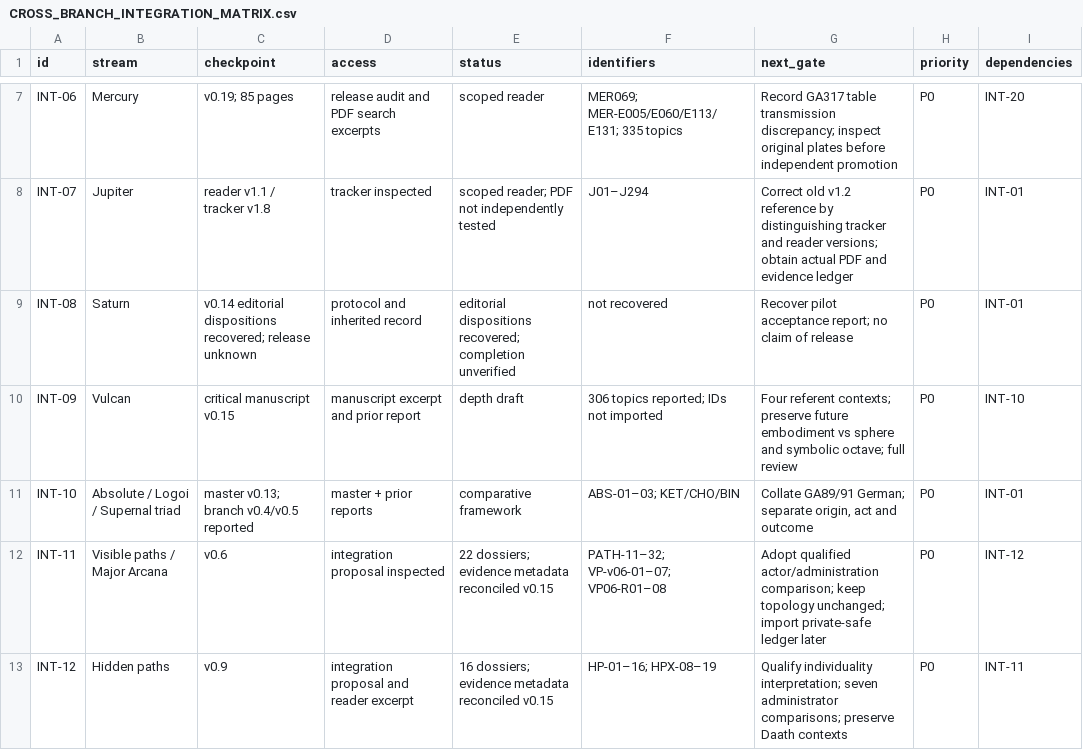
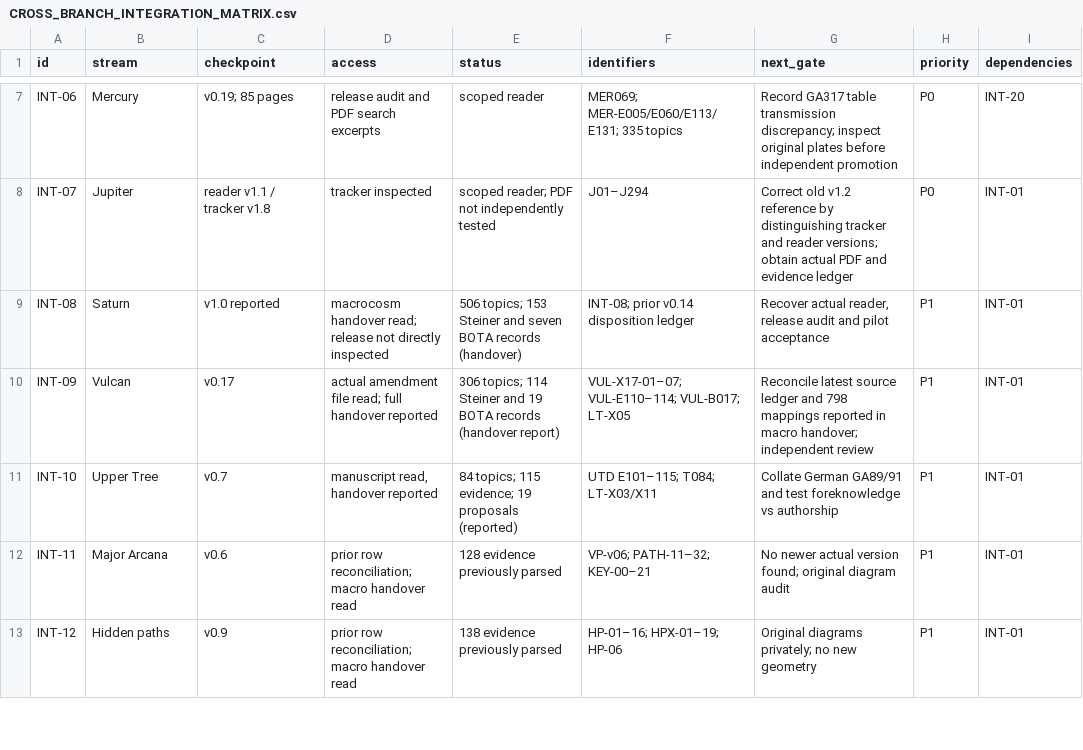
Before and after one commit to infinix8/rudolf-steiner-atlas, a CSV file: docs/CROSS_BRANCH_INTEGRATION_MATRIX.csv, drawn as a sheet; only a part is shown, gaps mark what is left out; the diff covers the shown part only.

Commit message:
research(v0.17): CROSS_BRANCH_INTEGRATION_MATRIX.csv

```diff
--- a/docs/CROSS_BRANCH_INTEGRATION_MATRIX.csv
+++ b/docs/CROSS_BRANCH_INTEGRATION_MATRIX.csv
@@ -8,6 +8,6 @@
 "INT-07","Jupiter","reader v1.1 / tracker v1.8","tracker inspected","scoped reader; PDF not independently tested","J01–J294","Correct old v1.2 reference by distinguishing tracker and reader versions; obtain actual PDF and evidence ledger","P0","INT-01"
-"INT-08","Saturn","v0.14 editorial dispositions recovered; release unknown","protocol and inherited record","editorial dispositions recovered; completion unverified","not recovered","Recover pilot acceptance report; no claim of release","P0","INT-01"
-"INT-09","Vulcan","critical manuscript v0.15","manuscript excerpt and prior report","depth draft","306 topics reported; IDs not imported","Four referent contexts; preserve future embodiment vs sphere and symbolic octave; full review","P0","INT-10"
-"INT-10","Absolute / Logoi / Supernal triad","master v0.13; branch v0.4/v0.5 reported","master + prior reports","comparative framework","ABS-01–03; KET/CHO/BIN","Collate GA89/91 German; separate origin, act and outcome","P0","INT-01"
-"INT-11","Visible paths / Major Arcana","v0.6","integration proposal inspected","22 dossiers; evidence metadata reconciled v0.15","PATH-11–32; VP-v06-01–07; VP06-R01–08","Adopt qualified actor/administration comparison; keep topology unchanged; import private-safe ledger later","P0","INT-12"
-"INT-12","Hidden paths","v0.9","integration proposal and reader excerpt","16 dossiers; evidence metadata reconciled v0.15","HP-01–16; HPX-08–19","Qualify individuality interpretation; seven administrator comparisons; preserve Daath contexts","P0","INT-11"
+"INT-08","Saturn","v1.0 reported","macrocosm handover read; release not directly inspected","506 topics; 153 Steiner and seven BOTA records (handover)","INT-08; prior v0.14 disposition ledger","Recover actual reader, release audit and pilot acceptance","P1","INT-01"
+"INT-09","Vulcan","v0.17","actual amendment file read; full handover reported","306 topics; 114 Steiner and 19 BOTA records (handover report)","VUL-X17-01–07; VUL-E110–114; VUL-B017; LT-X05","Reconcile latest source ledger and 798 mappings reported in macro handover; independent review","P1","INT-01"
+"INT-10","Upper Tree","v0.7","manuscript read, handover reported","84 topics; 115 evidence; 19 proposals (reported)","UTD E101–115; T084; LT-X03/X11","Collate German GA89/91 and test foreknowledge vs authorship","P1","INT-01"
+"INT-11","Major Arcana","v0.6","prior row reconciliation; macro handover read","128 evidence previously parsed","VP-v06; PATH-11–32; KEY-00–21","No newer actual version found; original diagram audit","P1","INT-01"
+"INT-12","Hidden paths","v0.9","prior row reconciliation; macro handover read","138 evidence previously parsed","HP-01–16; HPX-01–19; HP-06","Original diagrams privately; no new geometry","P1","INT-01"
```
Also changed, not shown: 64 edited cells elsewhere in this file.
